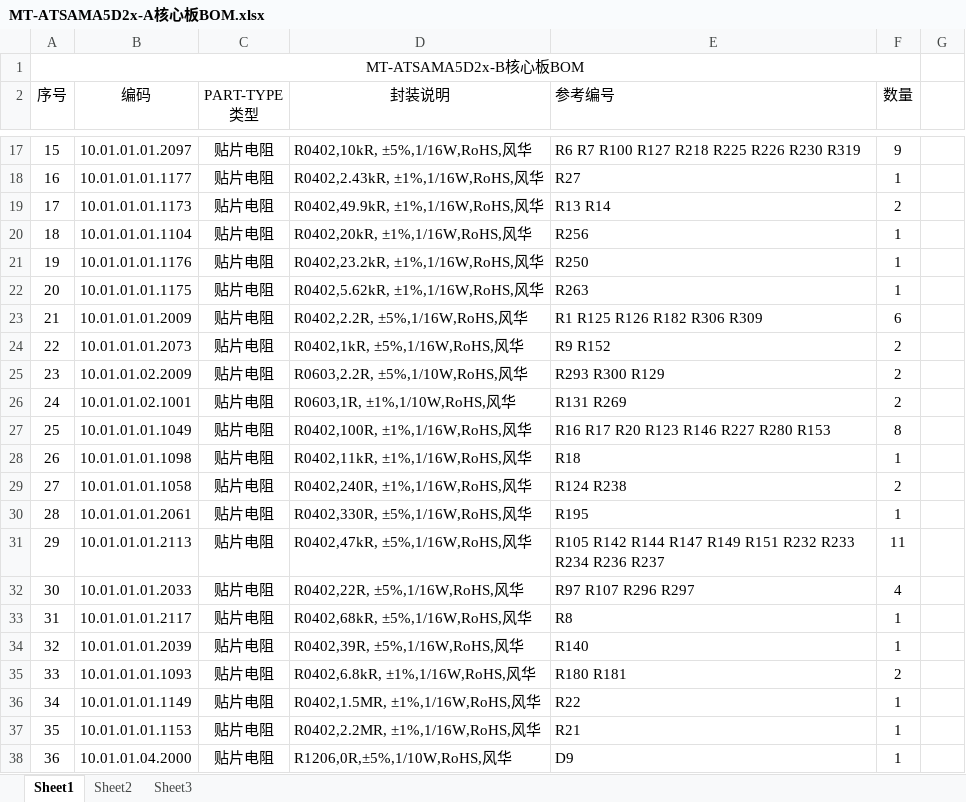
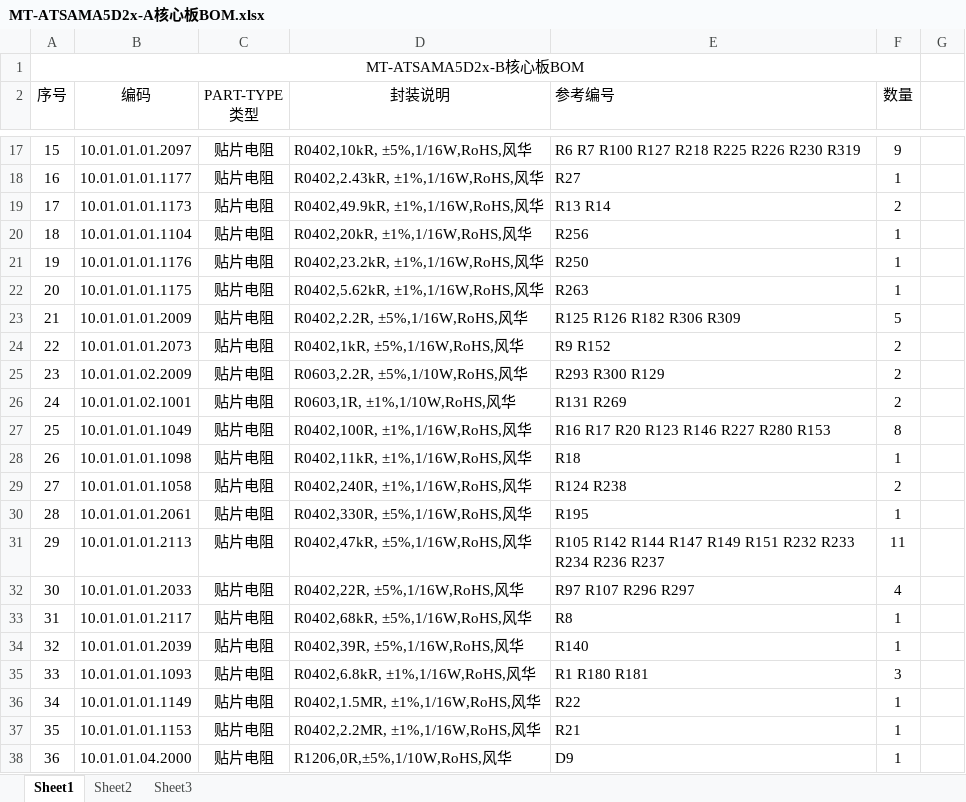
Before and after one commit to gdgly/ABharderware, an Excel workbook: MT-SAMA5D2X V7.0/MT-ATSAMA5D2x-A核心板BOM.xlsx, sheet Sheet1, drawn as a sheet; only a part is shown, gaps mark what is left out; values as stored, in another font and other column widths than the file's, no borders; the diff names each change by its address in the sheet, - before the commit and + after, or states it on an @@ line.

```diff
--- a/MT-SAMA5D2X V7.0/MT-ATSAMA5D2x-A核心板BOM.xlsx (sheet Sheet1)
+++ b/MT-SAMA5D2X V7.0/MT-ATSAMA5D2x-A核心板BOM.xlsx (sheet Sheet1)
-E23 (参考编号): R1 R125 R126 R182 R306 R309
+E23 (参考编号): R125 R126 R182 R306 R309
-F23 (数量): 6
+F23 (数量): 5
-E35 (参考编号): R180 R181
+E35 (参考编号): R1 R180 R181
-F35 (数量): 2
+F35 (数量): 3
```
Also changed, not shown: 硬件电路板资源分配表V2.3(2018-09-26).xlsx, 7 other files.
